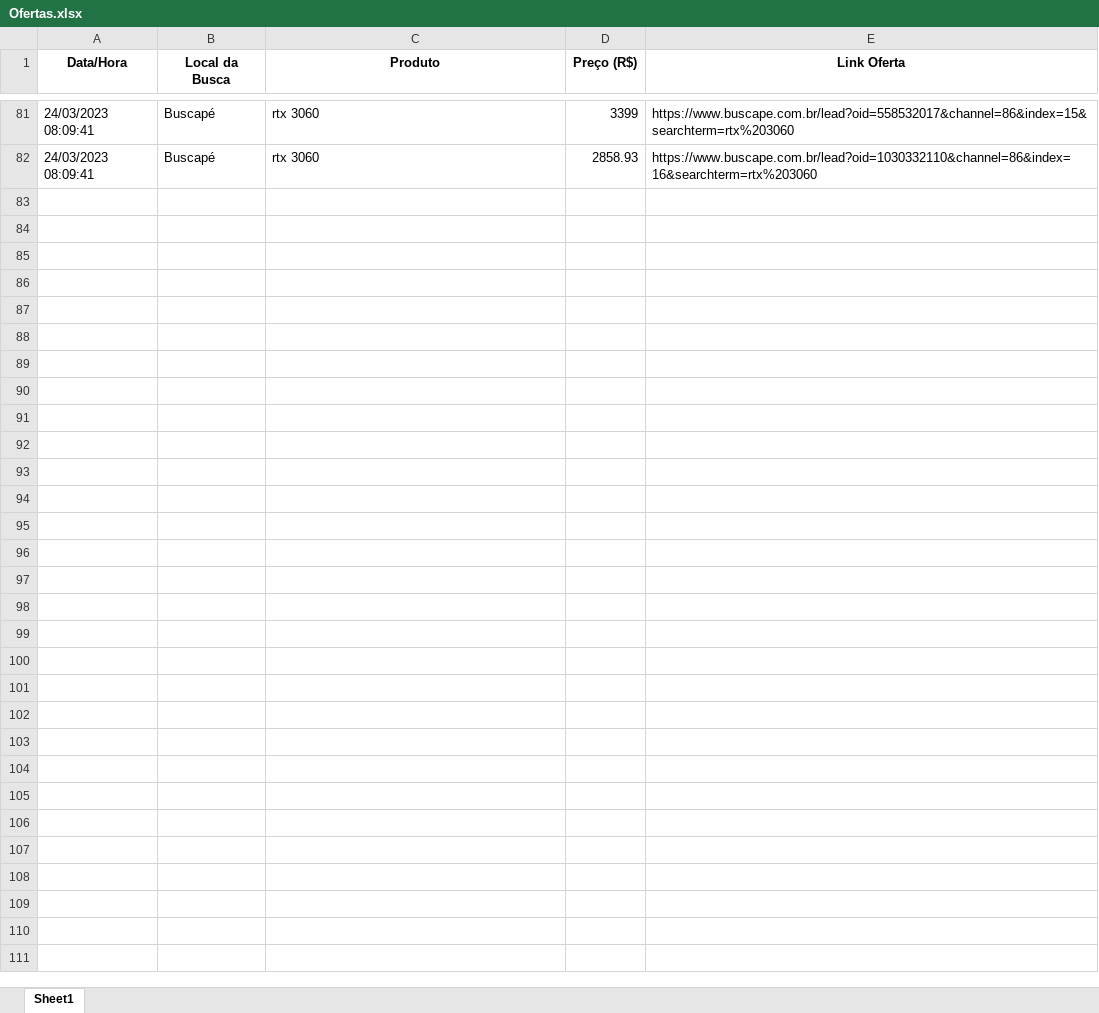
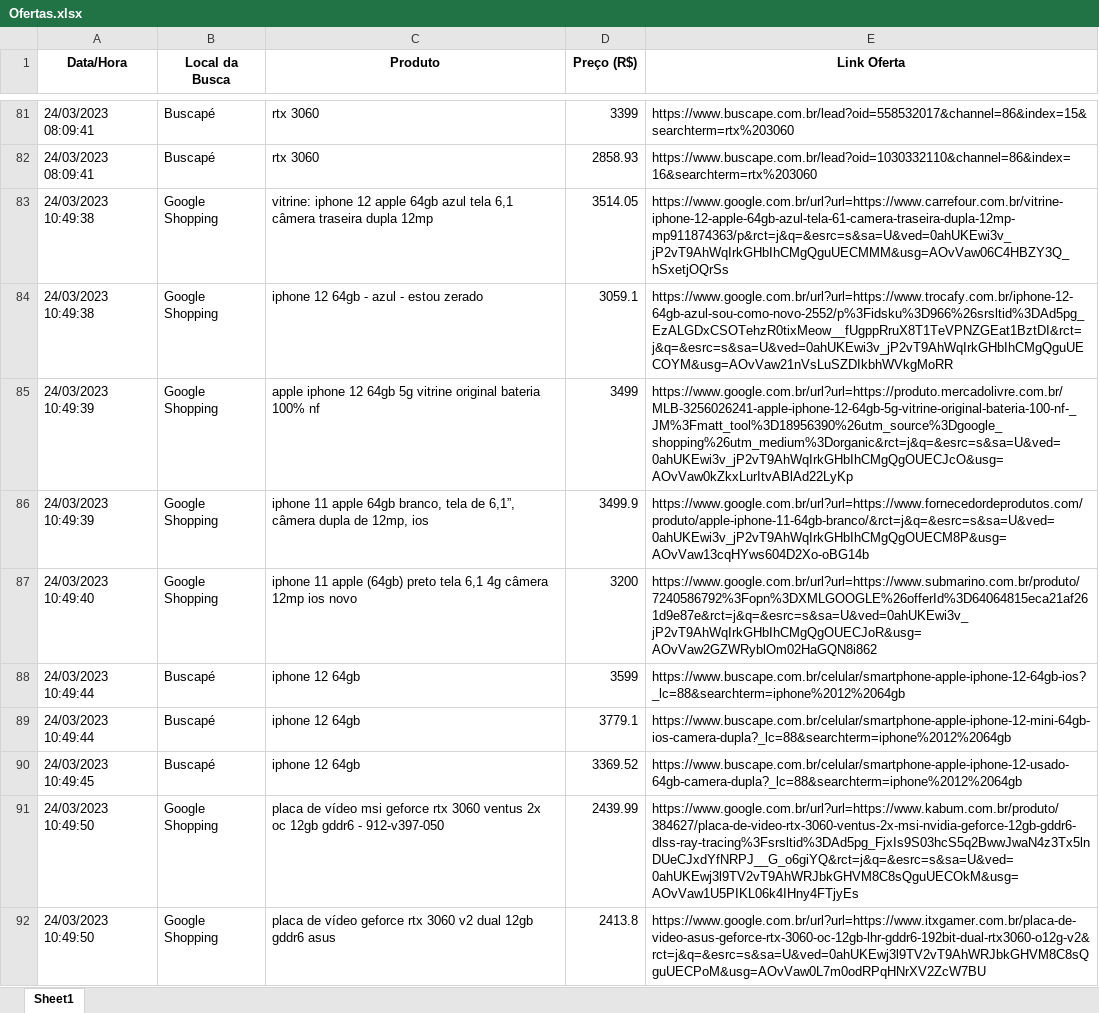
Before and after one commit to Mercurioohayo/Bus, an Excel workbook: Ofertas.xlsx, sheet Sheet1, drawn as a sheet; only a part is shown, gaps mark what is left out; values as stored, in another font and other column widths than the file's, no borders; the diff covers the shown part only; the diff names each change by its address in the sheet, - before the commit and + after, or states it on an @@ line.

```diff
--- a/Ofertas.xlsx (sheet Sheet1)
+++ b/Ofertas.xlsx (sheet Sheet1)
+row 83: 24/03/2023 10:49:38 | Google Shopping | vitrine: iphone 12 apple 64gb azul tela 6,1 câmera traseira dupla 12mp | 3514.05 | https://www.google.com.br/url?url=https://www.carrefour.com.br/vitrine-iphone-12-apple-64gb-azul-tela-61-camera-traseira-dupla-12mp-mp911874363/p&rct=j&q=&esrc=s&sa=U&ved=0ahUKEwi3v_jP2vT9AhWqIrkGHbIhCMgQguUECMMM&usg=AOvVaw06C4HBZY3Q_hSxetjOQrSs
+row 84: 24/03/2023 10:49:38 | Google Shopping | iphone 12 64gb - azul - estou zerado | 3059.1 | https://www.google.com.br/url?url=https://www.trocafy.com.br/iphone-12-64gb-azul-sou-como-novo-2552/p%3Fidsku%3D966%26srsltid%3DAd5pg_EzALGDxCSOTehzR0tixMeow__fUgppRruX8T1TeVPNZGEat1BztDI&rct=j&q=&esrc=s&sa=U&ved=0ahUKEwi3v_jP2vT9AhWqIrkGHbIhCMgQguUECOYM&usg=AOvVaw21nVsLuSZDIkbhWVkgMoRR
+row 85: 24/03/2023 10:49:39 | Google Shopping | apple iphone 12 64gb 5g vitrine original bateria 100% nf | 3499 | https://www.google.com.br/url?url=https://produto.mercadolivre.com.br/MLB-3256026241-apple-iphone-12-64gb-5g-vitrine-original-bateria-100-nf-_JM%3Fmatt_tool%3D18956390%26utm_source%3Dgoogle_shopping%26utm_medium%3Dorganic&rct=j&q=&esrc=s&sa=U&ved=0ahUKEwi3v_jP2vT9AhWqIrkGHbIhCMgQgOUECJcO&usg=AOvVaw0kZkxLurItvABlAd22LyKp
+row 86: 24/03/2023 10:49:39 | Google Shopping | iphone 11 apple 64gb branco, tela de 6,1”, câmera dupla de 12mp, ios | 3499.9 | https://www.google.com.br/url?url=https://www.fornecedordeprodutos.com/produto/apple-iphone-11-64gb-branco/&rct=j&q=&esrc=s&sa=U&ved=0ahUKEwi3v_jP2vT9AhWqIrkGHbIhCMgQgOUECM8P&usg=AOvVaw13cqHYws604D2Xo-oBG14b
+row 87: 24/03/2023 10:49:40 | Google Shopping | iphone 11 apple (64gb) preto tela 6,1 4g câmera 12mp ios novo | 3200 | https://www.google.com.br/url?url=https://www.submarino.com.br/produto/7240586792%3Fopn%3DXMLGOOGLE%26offerId%3D64064815eca21af261d9e87e&rct=j&q=&esrc=s&sa=U&ved=0ahUKEwi3v_jP2vT9AhWqIrkGHbIhCMgQgOUECJoR&usg=AOvVaw2GZWRyblOm02HaGQN8i862
+row 88: 24/03/2023 10:49:44 | Buscapé | iphone 12 64gb | 3599 | https://www.buscape.com.br/celular/smartphone-apple-iphone-12-64gb-ios?_lc=88&searchterm=iphone%2012%2064gb
+row 89: 24/03/2023 10:49:44 | Buscapé | iphone 12 64gb | 3779.1 | https://www.buscape.com.br/celular/smartphone-apple-iphone-12-mini-64gb-ios-camera-dupla?_lc=88&searchterm=iphone%2012%2064gb
+row 90: 24/03/2023 10:49:45 | Buscapé | iphone 12 64gb | 3369.52 | https://www.buscape.com.br/celular/smartphone-apple-iphone-12-usado-64gb-camera-dupla?_lc=88&searchterm=iphone%2012%2064gb
+row 91: 24/03/2023 10:49:50 | Google Shopping | placa de vídeo msi geforce rtx 3060 ventus 2x oc 12gb gddr6 - 912-v397-050 | 2439.99 | https://www.google.com.br/url?url=https://www.kabum.com.br/produto/384627/placa-de-video-rtx-3060-ventus-2x-msi-nvidia-geforce-12gb-gddr6-dlss-ray-tracing%3Fsrsltid%3DAd5pg_FjxIs9S03hcS5q2BwwJwaN4z3Tx5lnDUeCJxdYfNRPJ__G_o6giYQ&rct=j&q=&esrc=s&sa=U&ved=0ahUKEwj3l9TV2vT9AhWRJbkGHVM8C8sQguUECOkM&usg=AOvVaw1U5PIKL06k4IHny4FTjyEs
+row 92: 24/03/2023 10:49:50 | Google Shopping | placa de vídeo geforce rtx 3060 v2 dual 12gb gddr6 asus | 2413.8 | https://www.google.com.br/url?url=https://www.itxgamer.com.br/placa-de-video-asus-geforce-rtx-3060-oc-12gb-lhr-gddr6-192bit-dual-rtx3060-o12g-v2&rct=j&q=&esrc=s&sa=U&ved=0ahUKEwj3l9TV2vT9AhWRJbkGHVM8C8sQguUECPoM&usg=AOvVaw0L7m0odRPqHNrXV2ZcW7BU
```
Also changed, not shown: 39 added rows elsewhere in this sheet, 3 other files.
